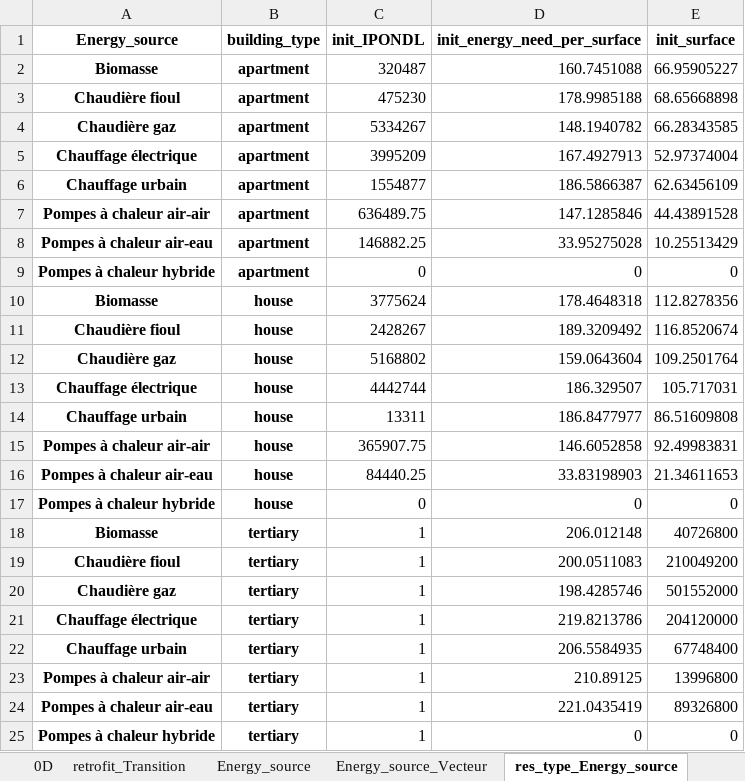
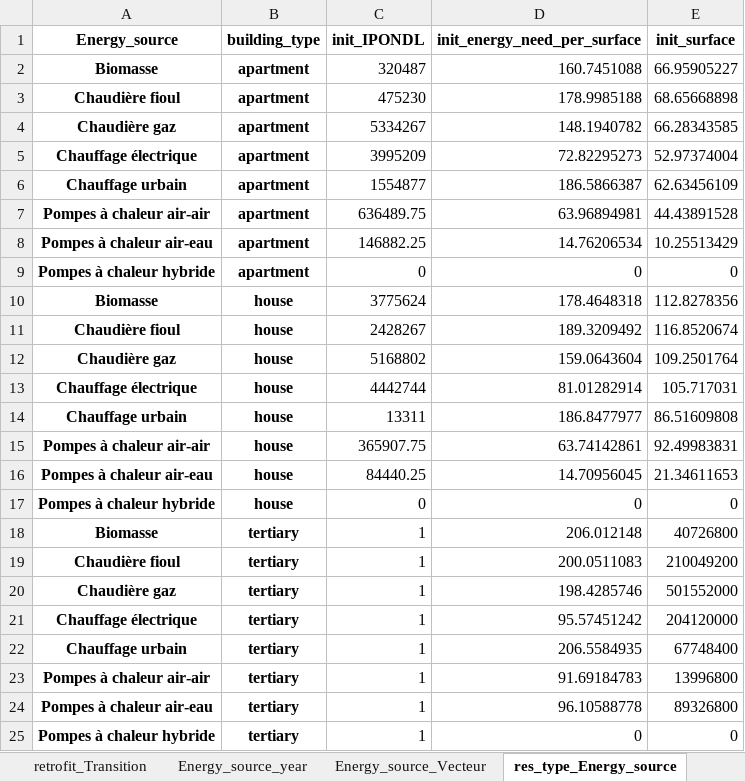
Before and after one commit to robingirard/Energy-Alternatives-Planning, an Excel workbook: Models/Prospective_conso/data/Hypotheses_residential_tertiary_BASIC.xlsx, sheet res_type_Energy_source, drawn as a sheet; values as stored, in another font and other column widths than the file's, no borders; the diff names each change by its address in the sheet, - before the commit and + after, or states it on an @@ line.

Commit message:
In notebook: new graphs with surfaces and 2 input datasets. Same in py script

```diff
--- a/Models/Prospective_conso/data/Hypotheses_residential_tertiary_BASIC.xlsx (sheet res_type_Energy_source)
+++ b/Models/Prospective_conso/data/Hypotheses_residential_tertiary_BASIC.xlsx (sheet res_type_Energy_source)
-sheet tab: Energy_source
+sheet tab: Energy_source_year
-D5 (init_energy_need_per_surface): 167.4927913
+D5 (init_energy_need_per_surface): 72.82295273
-D7 (init_energy_need_per_surface): 147.1285846
+D7 (init_energy_need_per_surface): 63.96894981
-D8 (init_energy_need_per_surface): 33.95275028
+D8 (init_energy_need_per_surface): 14.76206534
-D13 (init_energy_need_per_surface): 186.329507
+D13 (init_energy_need_per_surface): 81.01282914
-D15 (init_energy_need_per_surface): 146.6052858
+D15 (init_energy_need_per_surface): 63.74142861
-D16 (init_energy_need_per_surface): 33.83198903
+D16 (init_energy_need_per_surface): 14.70956045
-D21 (init_energy_need_per_surface): 219.8213786
+D21 (init_energy_need_per_surface): 95.57451242
-D23 (init_energy_need_per_surface): 210.89125
+D23 (init_energy_need_per_surface): 91.69184783
-D24 (init_energy_need_per_surface): 221.0435419
+D24 (init_energy_need_per_surface): 96.10588778
```
Also changed, not shown: 7 other files.
